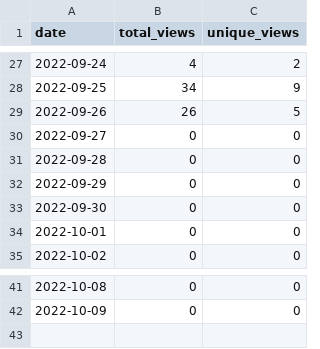
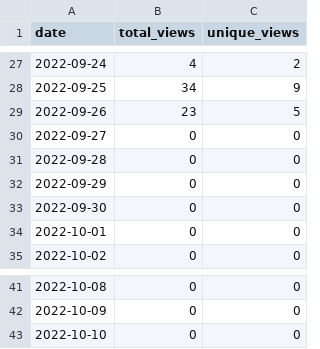
Before and after one commit to MatthewBentz/Comp3220, a CSV file: .traffic/views.csv, drawn as a sheet; only a part is shown, gaps mark what is left out.

```diff
--- a/.traffic/views.csv
+++ b/.traffic/views.csv
@@ -28,3 +28,3 @@ date,total_views,unique_views
 2022-09-25,34,9
-2022-09-26,26,5
+2022-09-26,23,5
 2022-09-27,0,0
@@ -42 +42,2 @@ date,total_views,unique_views
 2022-10-09,0,0
+2022-10-10,0,0
```
Also changed, not shown: .traffic/clones.csv, 3 other files.
